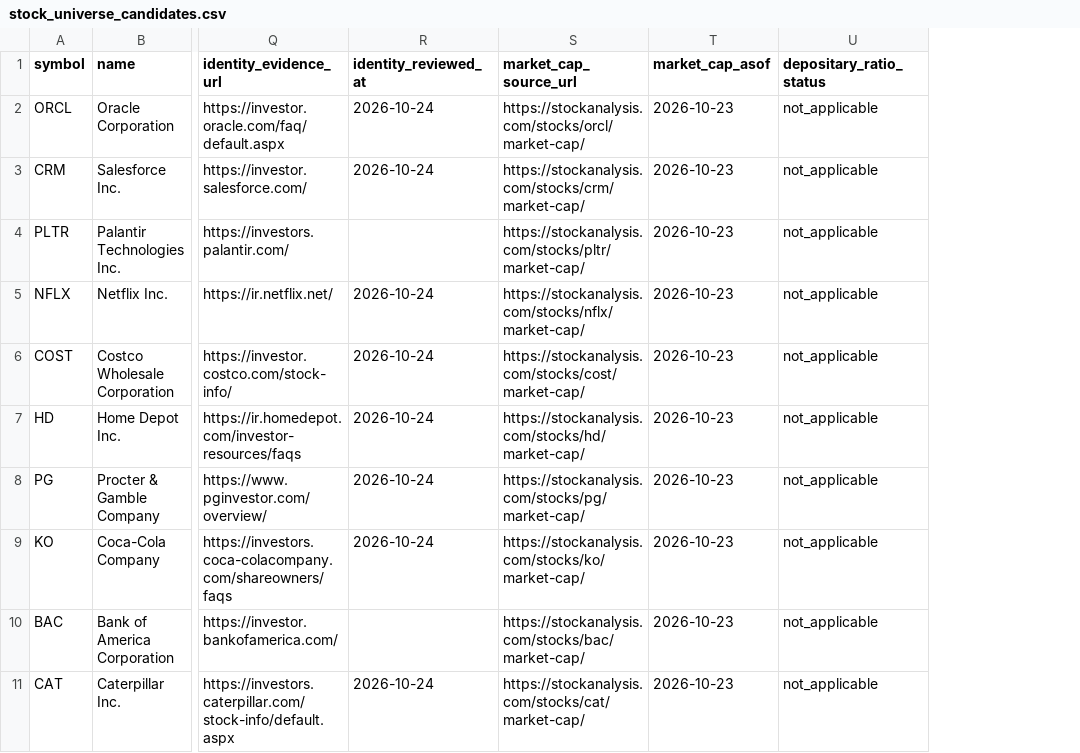
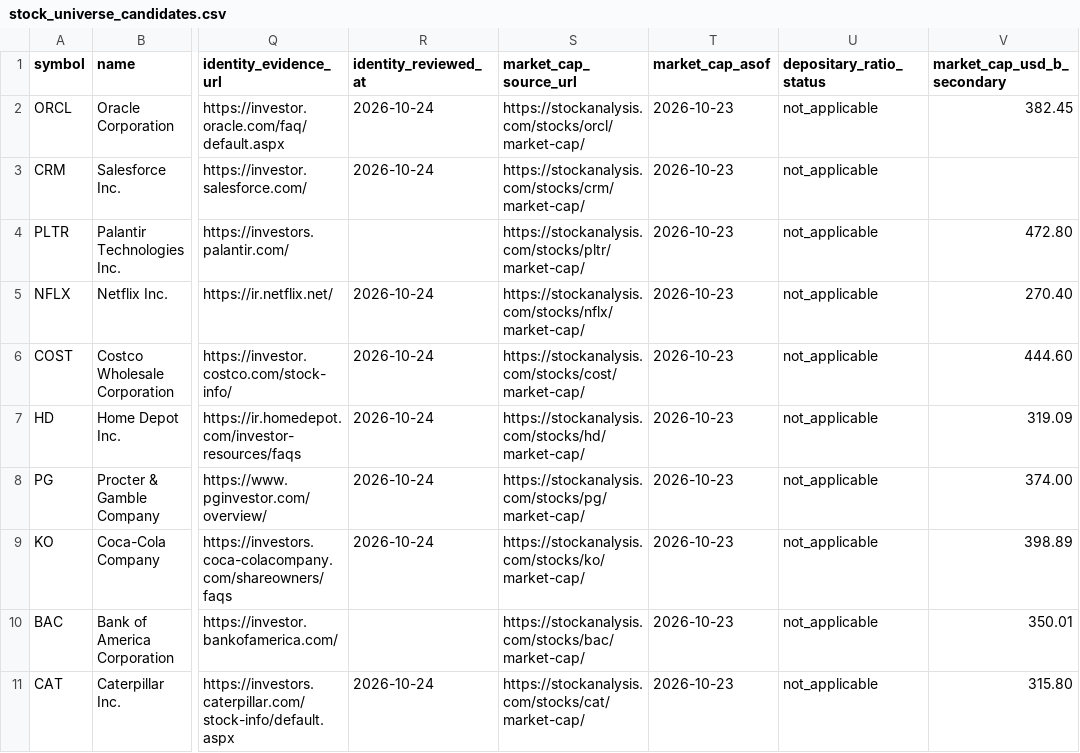
Before and after one commit to wonbosong-arch/global-stage-radar, a CSV file: data/stock_universe_candidates.csv, drawn as a sheet; only a part is shown, gaps mark what is left out; the diff names each change by its address in the sheet, - before the commit and + after, or states it on an @@ line.

Commit message:
Record sourced secondary market-cap values for initial candidate batch

```diff
--- a/data/stock_universe_candidates.csv
+++ b/data/stock_universe_candidates.csv
+column V (market_cap_usd_b_secondary), rows 2-11: 382.45 |  | 472.80 | 270.40 | 444.60 | 319.09 | 374.00 | 398.89 | 350.01 | 315.80
```
